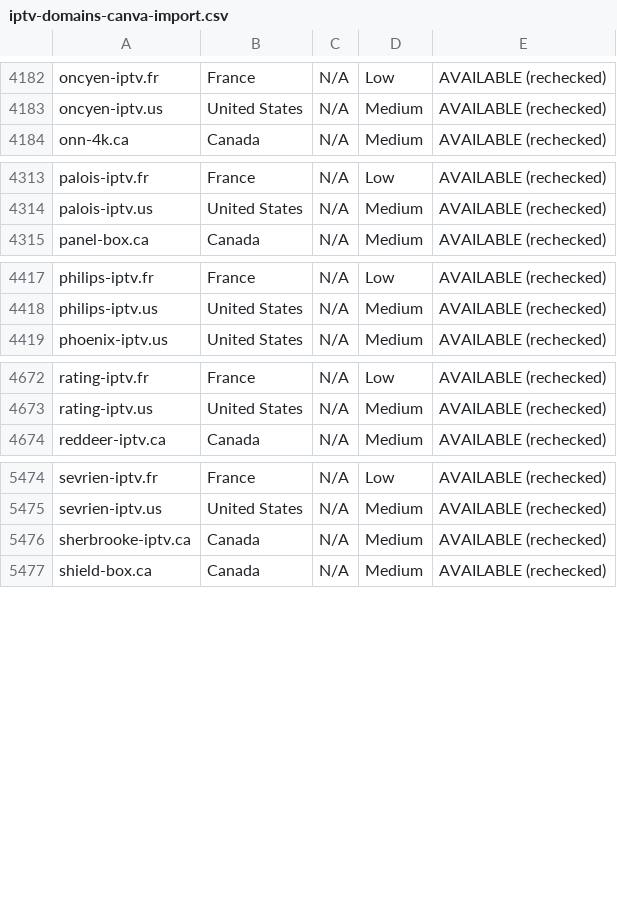
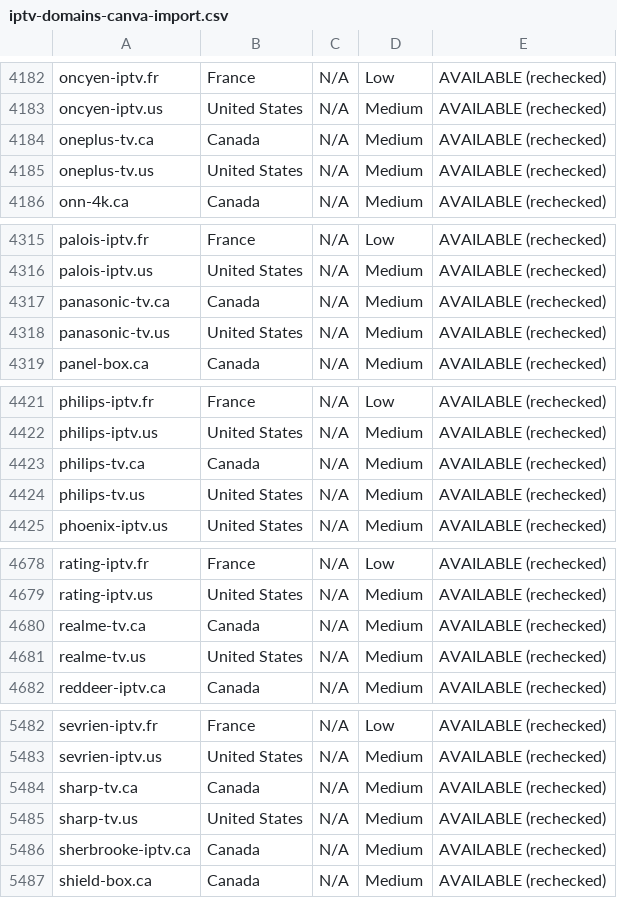
Before and after one commit to CryptoNews24/edit, a CSV file: research/iptv-seo/canva/iptv-domains-canva-import.csv, drawn as a sheet; only a part is shown, gaps mark what is left out; the diff covers the shown part only.

```diff
--- a/research/iptv-seo/canva/iptv-domains-canva-import.csv
+++ b/research/iptv-seo/canva/iptv-domains-canva-import.csv
@@ -4183,2 +4183,4 @@ oncyen-iptv.fr,France,N/A,Low,AVAILABLE (rechecked)
 oncyen-iptv.us,United States,N/A,Medium,AVAILABLE (rechecked)
+oneplus-tv.ca,Canada,N/A,Medium,AVAILABLE (rechecked)
+oneplus-tv.us,United States,N/A,Medium,AVAILABLE (rechecked)
 onn-4k.ca,Canada,N/A,Medium,AVAILABLE (rechecked)
@@ -4314,2 +4316,4 @@ palois-iptv.fr,France,N/A,Low,AVAILABLE (rechecked)
 palois-iptv.us,United States,N/A,Medium,AVAILABLE (rechecked)
+panasonic-tv.ca,Canada,N/A,Medium,AVAILABLE (rechecked)
+panasonic-tv.us,United States,N/A,Medium,AVAILABLE (rechecked)
 panel-box.ca,Canada,N/A,Medium,AVAILABLE (rechecked)
@@ -4418,2 +4422,4 @@ philips-iptv.fr,France,N/A,Low,AVAILABLE (rechecked)
 philips-iptv.us,United States,N/A,Medium,AVAILABLE (rechecked)
+philips-tv.ca,Canada,N/A,Medium,AVAILABLE (rechecked)
+philips-tv.us,United States,N/A,Medium,AVAILABLE (rechecked)
 phoenix-iptv.us,United States,N/A,Medium,AVAILABLE (rechecked)
@@ -4673,2 +4679,4 @@ rating-iptv.fr,France,N/A,Low,AVAILABLE (rechecked)
 rating-iptv.us,United States,N/A,Medium,AVAILABLE (rechecked)
+realme-tv.ca,Canada,N/A,Medium,AVAILABLE (rechecked)
+realme-tv.us,United States,N/A,Medium,AVAILABLE (rechecked)
 reddeer-iptv.ca,Canada,N/A,Medium,AVAILABLE (rechecked)
@@ -5475,2 +5483,4 @@ sevrien-iptv.fr,France,N/A,Low,AVAILABLE (rechecked)
 sevrien-iptv.us,United States,N/A,Medium,AVAILABLE (rechecked)
+sharp-tv.ca,Canada,N/A,Medium,AVAILABLE (rechecked)
+sharp-tv.us,United States,N/A,Medium,AVAILABLE (rechecked)
 sherbrooke-iptv.ca,Canada,N/A,Medium,AVAILABLE (rechecked)
```
Also changed, not shown: 10 added rows elsewhere in this file, research/iptv-seo/availability_recheck.csv, 8 other files.
